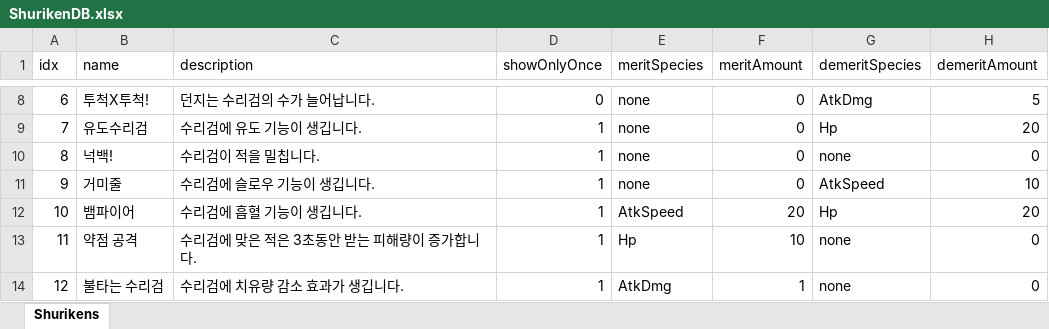
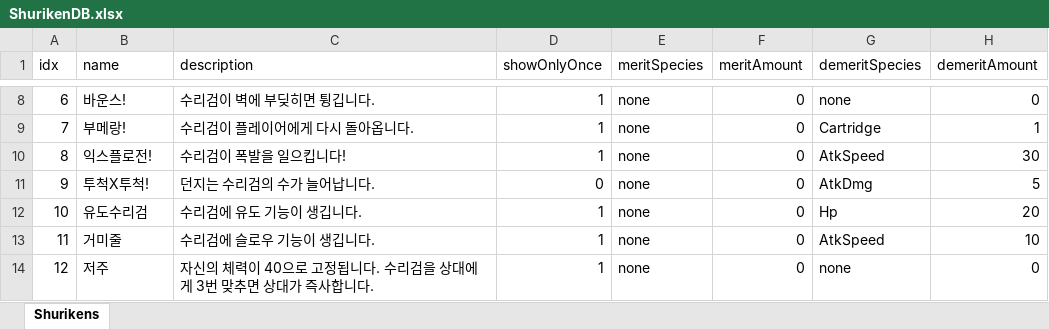
Before and after one commit to MyeongzinSon/W07_BSHSMZOHICSM, an Excel workbook: Assets/Excels/ShurikenDB.xlsx, sheet Shurikens, drawn as a sheet; only a part is shown, gaps mark what is left out; values as stored, in another font and other column widths than the file's, no borders; the diff covers the shown part only; the diff names each change by its address in the sheet, - before the commit and + after, or states it on an @@ line.

```diff
--- a/Assets/Excels/ShurikenDB.xlsx (sheet Shurikens)
+++ b/Assets/Excels/ShurikenDB.xlsx (sheet Shurikens)
-B8 (name): 투척X투척!
+B8 (name): 바운스!
-C8 (description): 던지는 수리검의 수가 늘어납니다.
+C8 (description): 수리검이 벽에 부딪히면 튕깁니다.
-D8 (showOnlyOnce): 0
+D8 (showOnlyOnce): 1
-G8 (demeritSpecies): AtkDmg
+G8 (demeritSpecies): none
-H8 (demeritAmount): 5
+H8 (demeritAmount): 0
-B9 (name): 유도수리검
+B9 (name): 부메랑!
-C9 (description): 수리검에 유도 기능이 생깁니다.
+C9 (description): 수리검이 플레이어에게 다시 돌아옵니다.
-G9 (demeritSpecies): Hp
+G9 (demeritSpecies): Cartridge
-H9 (demeritAmount): 20
+H9 (demeritAmount): 1
-B10 (name): 넉백!
+B10 (name): 익스플로전!
-C10 (description): 수리검이 적을 밀칩니다.
+C10 (description): 수리검이 폭발을 일으킵니다!
-G10 (demeritSpecies): none
+G10 (demeritSpecies): AtkSpeed
-H10 (demeritAmount): 0
+H10 (demeritAmount): 30
-B11 (name): 거미줄
+B11 (name): 투척X투척!
-C11 (description): 수리검에 슬로우 기능이 생깁니다.
+C11 (description): 던지는 수리검의 수가 늘어납니다.
-D11 (showOnlyOnce): 1
+D11 (showOnlyOnce): 0
-G11 (demeritSpecies): AtkSpeed
+G11 (demeritSpecies): AtkDmg
-H11 (demeritAmount): 10
+H11 (demeritAmount): 5
-B12 (name): 뱀파이어
+B12 (name): 유도수리검
-C12 (description): 수리검에 흡혈 기능이 생깁니다.
+C12 (description): 수리검에 유도 기능이 생깁니다.
-E12 (meritSpecies): AtkSpeed
+E12 (meritSpecies): none
-F12 (meritAmount): 20
+F12 (meritAmount): 0
-B13 (name): 약점 공격
+B13 (name): 거미줄
-C13 (description): 수리검에 맞은 적은 3초동안 받는 피해량이 증가합니다.
+C13 (description): 수리검에 슬로우 기능이 생깁니다.
-E13 (meritSpecies): Hp
+E13 (meritSpecies): none
-F13 (meritAmount): 10
+F13 (meritAmount): 0
-G13 (demeritSpecies): none
+G13 (demeritSpecies): AtkSpeed
-H13 (demeritAmount): 0
+H13 (demeritAmount): 10
-B14 (name): 불타는 수리검
+B14 (name): 저주
-C14 (description): 수리검에 치유량 감소 효과가 생깁니다.
+C14 (description): 자신의 체력이 40으로 고정됩니다. 수리검을 상대에게 3번 맞추면 상대가 즉사합니다.
-E14 (meritSpecies): AtkDmg
+E14 (meritSpecies): none
-F14 (meritAmount): 1
+F14 (meritAmount): 0
```
Also changed, not shown: 33 edited cells elsewhere in this sheet, 22 other files.
